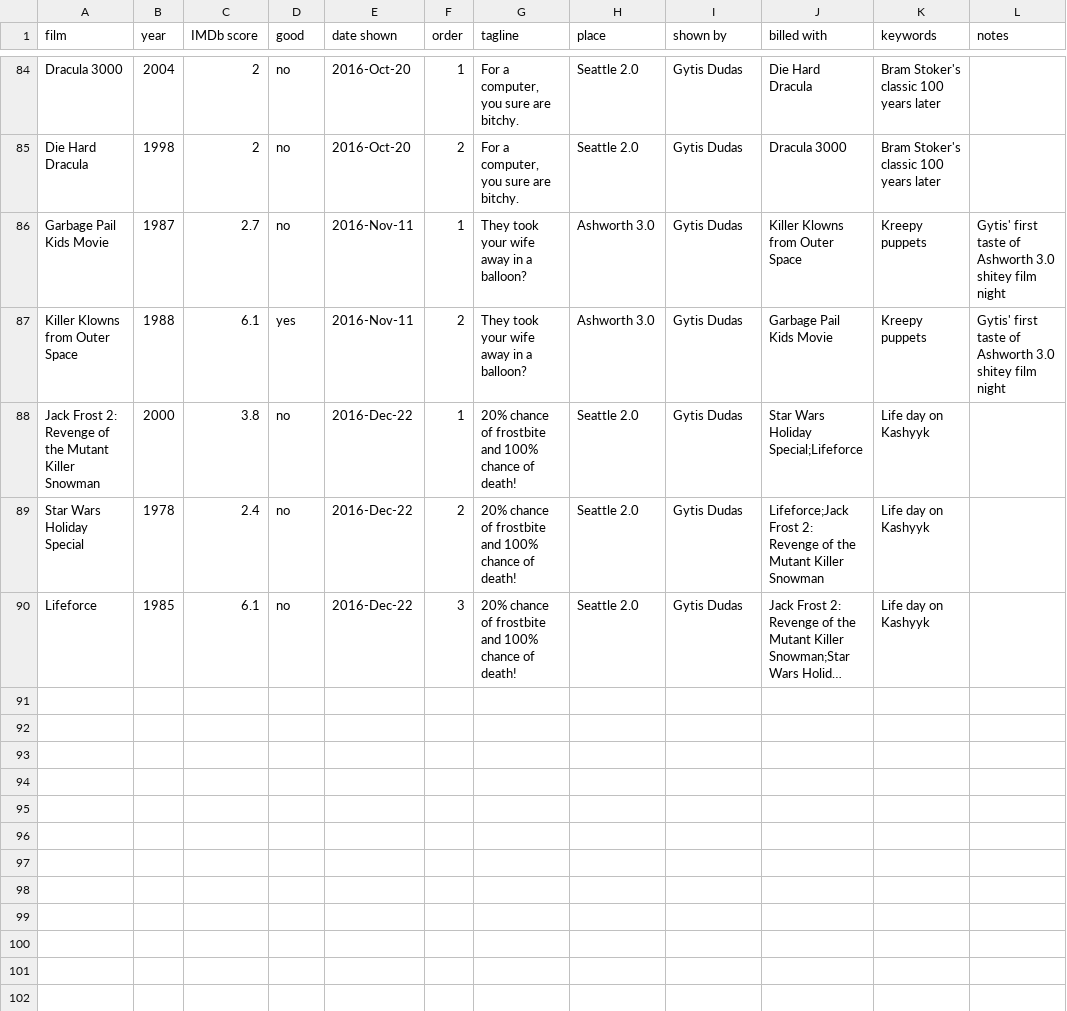
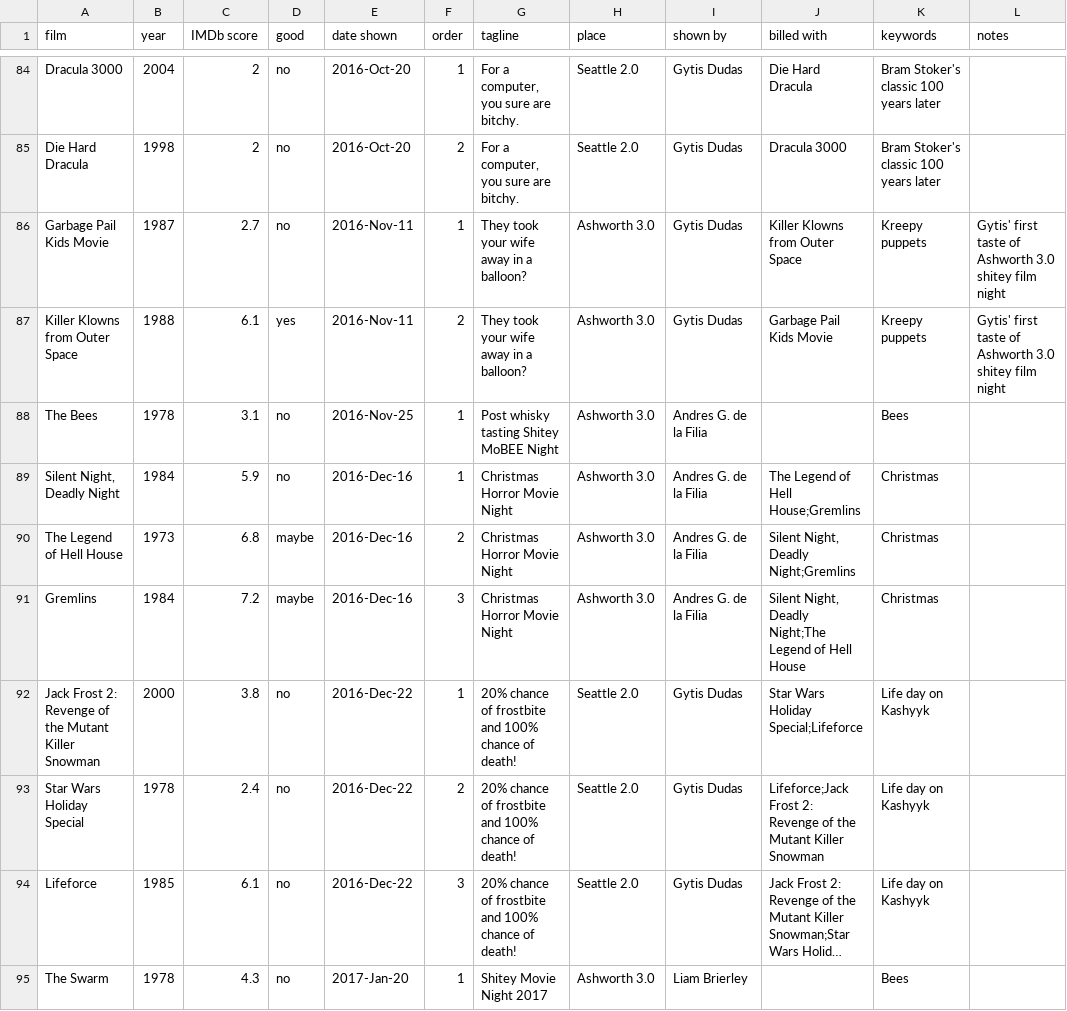
Before and after one commit to evogytis/ShMDb, a TSV file: The Room aka data/Shitey (pronounced shy-tee) film night catalogue - Sheet1.tsv, drawn as a sheet; only a part is shown, gaps mark what is left out; long unchanged cells end in …; the diff names each change by its address in the sheet, - before the commit and + after, or states it on an @@ line.

```diff
--- a/The Room aka data/Shitey (pronounced shy-tee) film night catalogue - Sheet1.tsv
+++ b/The Room aka data/Shitey (pronounced shy-tee) film night catalogue - Sheet1.tsv
+row 88: The Bees | 1978 | 3.1 | no | 2016-Nov-25 | 1 | Post whisky tasting Shitey MoBEE Night | Ashworth 3.0 | Andres G. de la Filia |  | Bees
+row 89: Silent Night, Deadly Night | 1984 | 5.9 | no | 2016-Dec-16 | 1 | Christmas Horror Movie Night | Ashworth 3.0 | Andres G. de la Filia | The Legend of Hell House;Gremlins | Christmas
+row 90: The Legend of Hell House | 1973 | 6.8 | maybe | 2016-Dec-16 | 2 | Christmas Horror Movie Night | Ashworth 3.0 | Andres G. de la Filia | Silent Night, Deadly Night;Gremlins | Christmas
+row 91: Gremlins | 1984 | 7.2 | maybe | 2016-Dec-16 | 3 | Christmas Horror Movie Night | Ashworth 3.0 | Andres G. de la Filia | Silent Night, Deadly Night;The Legend of Hell House | Christmas
+row 95: The Swarm | 1978 | 4.3 | no | 2017-Jan-20 | 1 | Shitey Movie Night 2017 | Ashworth 3.0 | Liam Brierley |  | Bees
```
Also changed, not shown: 1 other file.
